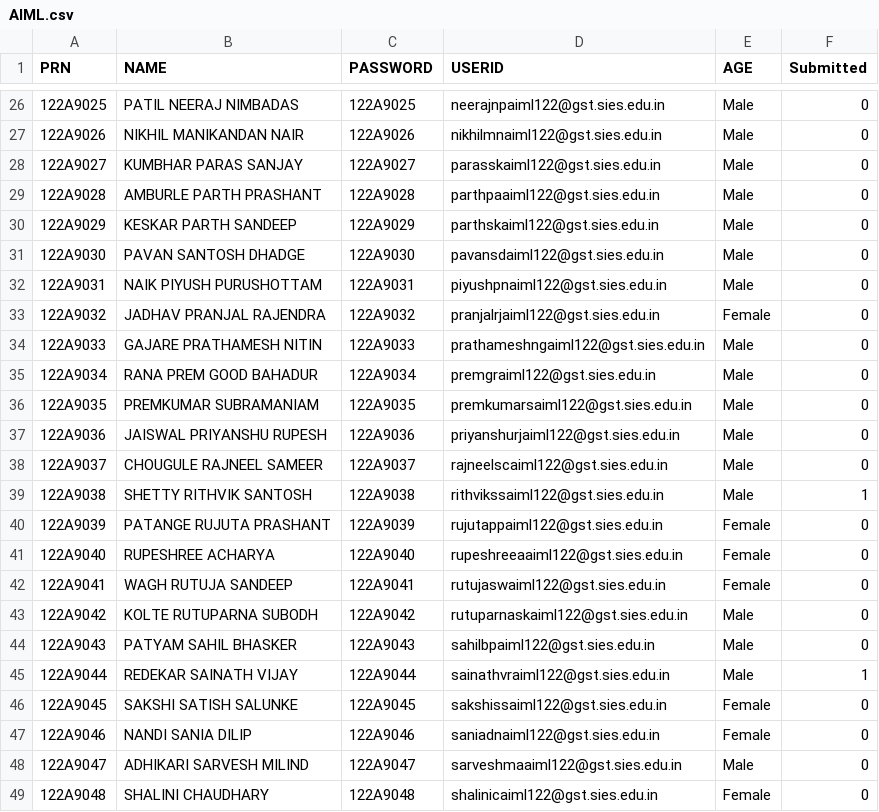
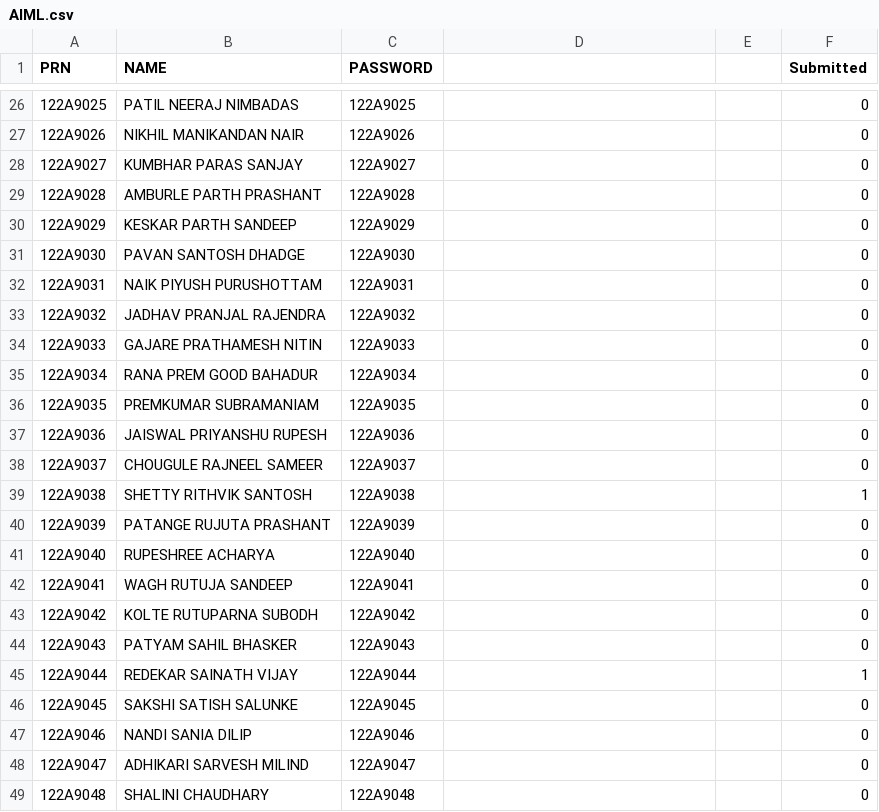
Before and after one commit to rithvikshettyy/FeedbackForm, a CSV file: src/AIML.csv, drawn as a sheet; only a part is shown, gaps mark what is left out; the diff covers the shown part only.

```diff
--- a/src/AIML.csv
+++ b/src/AIML.csv
@@ -1 +1 @@
-PRN,NAME,PASSWORD,USERID,AGE,Submitted
+PRN,NAME,PASSWORD,,,Submitted
@@ -26,24 +26,24 @@ PRN,NAME,PASSWORD,USERID,AGE,Submitted
-122A9025,PATIL NEERAJ NIMBADAS,122A9025,neerajnpaiml122@gst.sies.edu.in,Male,0
-122A9026,NIKHIL MANIKANDAN NAIR,122A9026,nikhilmnaiml122@gst.sies.edu.in,Male,0
-122A9027,KUMBHAR PARAS SANJAY,122A9027,parasskaiml122@gst.sies.edu.in,Male,0
-122A9028,AMBURLE PARTH PRASHANT,122A9028,parthpaaiml122@gst.sies.edu.in,Male,0
-122A9029,KESKAR PARTH SANDEEP,122A9029,parthskaiml122@gst.sies.edu.in,Male,0
-122A9030,PAVAN SANTOSH DHADGE,122A9030,pavansdaiml122@gst.sies.edu.in,Male,0
-122A9031,NAIK PIYUSH PURUSHOTTAM,122A9031,piyushpnaiml122@gst.sies.edu.in,Male,0
-122A9032,JADHAV PRANJAL RAJENDRA,122A9032,pranjalrjaiml122@gst.sies.edu.in,Female,0
-122A9033,GAJARE PRATHAMESH NITIN,122A9033,prathameshngaiml122@gst.sies.edu.in,Male,0
-122A9034,RANA PREM GOOD BAHADUR,122A9034,premgraiml122@gst.sies.edu.in,Male,0
-122A9035,PREMKUMAR SUBRAMANIAM,122A9035,premkumarsaiml122@gst.sies.edu.in,Male,0
-122A9036,JAISWAL PRIYANSHU RUPESH,122A9036,priyanshurjaiml122@gst.sies.edu.in,Male,0
-122A9037,CHOUGULE RAJNEEL SAMEER,122A9037,rajneelscaiml122@gst.sies.edu.in,Male,0
-122A9038,SHETTY RITHVIK SANTOSH,122A9038,rithvikssaiml122@gst.sies.edu.in,Male,1
-122A9039,PATANGE RUJUTA PRASHANT,122A9039,rujutappaiml122@gst.sies.edu.in,Female,0
-122A9040,RUPESHREE ACHARYA,122A9040,rupeshreeaaiml122@gst.sies.edu.in,Female,0
-122A9041,WAGH RUTUJA SANDEEP,122A9041,rutujaswaiml122@gst.sies.edu.in,Female,0
-122A9042,KOLTE RUTUPARNA SUBODH,122A9042,rutuparnaskaiml122@gst.sies.edu.in,Male,0
-122A9043,PATYAM SAHIL BHASKER,122A9043,sahilbpaiml122@gst.sies.edu.in,Male,0
-122A9044,REDEKAR SAINATH VIJAY,122A9044,sainathvraiml122@gst.sies.edu.in,Male,1
-122A9045,SAKSHI SATISH SALUNKE,122A9045,sakshissaiml122@gst.sies.edu.in,Female,0
-122A9046,NANDI SANIA DILIP,122A9046,saniadnaiml122@gst.sies.edu.in,Female,0
-122A9047,ADHIKARI SARVESH MILIND,122A9047,sarveshmaaiml122@gst.sies.edu.in,Male,0
-122A9048,SHALINI CHAUDHARY,122A9048,shalinicaiml122@gst.sies.edu.in,Female,0
+122A9025,PATIL NEERAJ NIMBADAS,122A9025,,,0
+122A9026,NIKHIL MANIKANDAN NAIR,122A9026,,,0
+122A9027,KUMBHAR PARAS SANJAY,122A9027,,,0
+122A9028,AMBURLE PARTH PRASHANT,122A9028,,,0
+122A9029,KESKAR PARTH SANDEEP,122A9029,,,0
+122A9030,PAVAN SANTOSH DHADGE,122A9030,,,0
+122A9031,NAIK PIYUSH PURUSHOTTAM,122A9031,,,0
+122A9032,JADHAV PRANJAL RAJENDRA,122A9032,,,0
+122A9033,GAJARE PRATHAMESH NITIN,122A9033,,,0
+122A9034,RANA PREM GOOD BAHADUR,122A9034,,,0
+122A9035,PREMKUMAR SUBRAMANIAM,122A9035,,,0
+122A9036,JAISWAL PRIYANSHU RUPESH,122A9036,,,0
+122A9037,CHOUGULE RAJNEEL SAMEER,122A9037,,,0
+122A9038,SHETTY RITHVIK SANTOSH,122A9038,,,1
+122A9039,PATANGE RUJUTA PRASHANT,122A9039,,,0
+122A9040,RUPESHREE ACHARYA,122A9040,,,0
+122A9041,WAGH RUTUJA SANDEEP,122A9041,,,0
+122A9042,KOLTE RUTUPARNA SUBODH,122A9042,,,0
+122A9043,PATYAM SAHIL BHASKER,122A9043,,,0
+122A9044,REDEKAR SAINATH VIJAY,122A9044,,,1
+122A9045,SAKSHI SATISH SALUNKE,122A9045,,,0
+122A9046,NANDI SANIA DILIP,122A9046,,,0
+122A9047,ADHIKARI SARVESH MILIND,122A9047,,,0
+122A9048,SHALINI CHAUDHARY,122A9048,,,0
```
Also changed, not shown: 78 edited cells elsewhere in this file.
